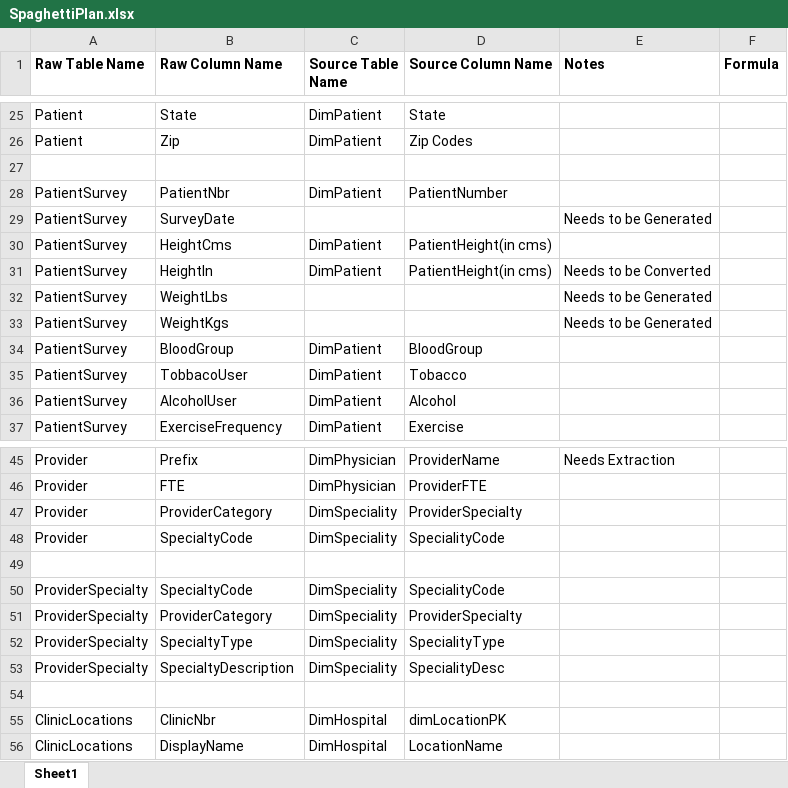
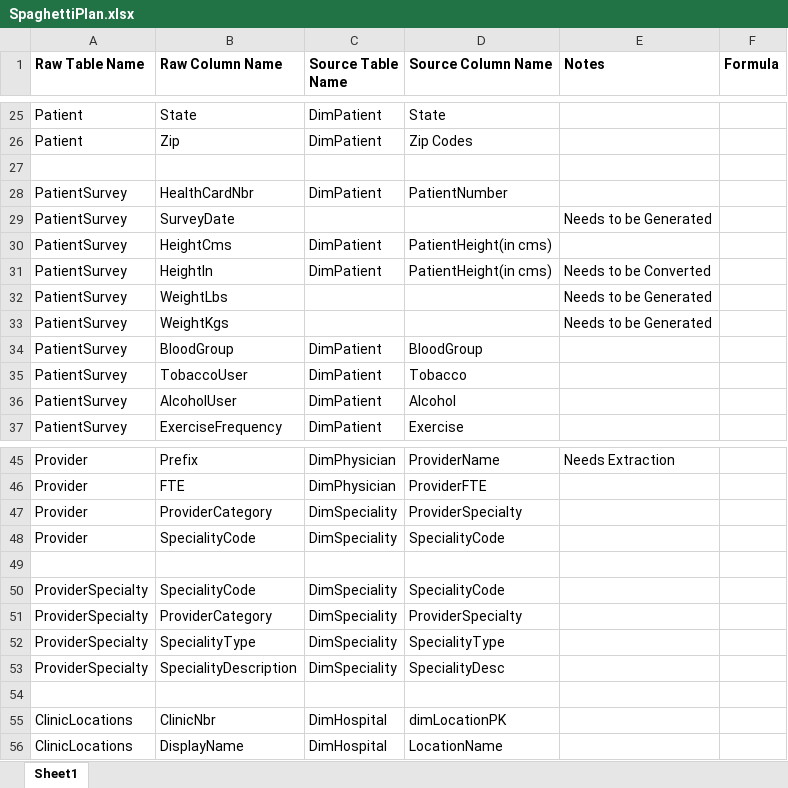
Before and after one commit to murtazaa-hussainn/dawh-project, an Excel workbook: SpaghettiPlan.xlsx, sheet Sheet1, drawn as a sheet; only a part is shown, gaps mark what is left out; values as stored, in another font and other column widths than the file's, no borders; the diff names each change by its address in the sheet, - before the commit and + after, or states it on an @@ line.

Commit message:
Added further tables

```diff
--- a/SpaghettiPlan.xlsx (sheet Sheet1)
+++ b/SpaghettiPlan.xlsx (sheet Sheet1)
-B28 (Raw Column Name): PatientNbr
+B28 (Raw Column Name): HealthCardNbr
-B35 (Raw Column Name): TobbacoUser
+B35 (Raw Column Name): TobaccoUser
-B48 (Raw Column Name): SpecialtyCode
+B48 (Raw Column Name): SpecialityCode
-B50 (Raw Column Name): SpecialtyCode
+B50 (Raw Column Name): SpecialityCode
-B52 (Raw Column Name): SpecialtyType
+B52 (Raw Column Name): SpecialityType
-B53 (Raw Column Name): SpecialtyDescription
+B53 (Raw Column Name): SpecialityDescription
```
Also changed, not shown: 7 other files.
